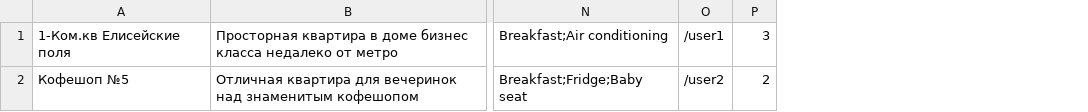
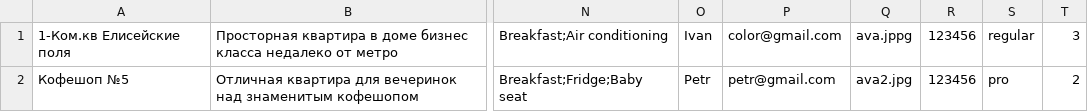
Before and after one commit to htmlacademy-nodejs-api/92370-six-cities-5, a TSV file: mocks/mock-data.tsv, drawn as a sheet; only a part is shown, gaps mark what is left out; removed rows and columns are numbered as before the commit, all else as after; the diff names each change by its address in the sheet, - before the commit and + after, or states it on an @@ line.

Commit message:
Save data to databasy via CLI

```diff
--- a/mocks/mock-data.tsv
+++ b/mocks/mock-data.tsv
-column O, rows 1-2: /user1 | /user2
+column O, rows 1-2: Ivan | Petr
+column P, rows 1-2: color@gmail.com | petr@gmail.com
+column Q, rows 1-2: ava.jppg | ava2.jpg
+column R, rows 1-2: 123456 | 123456
+column S, rows 1-2: regular | pro
```
Also changed, not shown: 35 other files.
